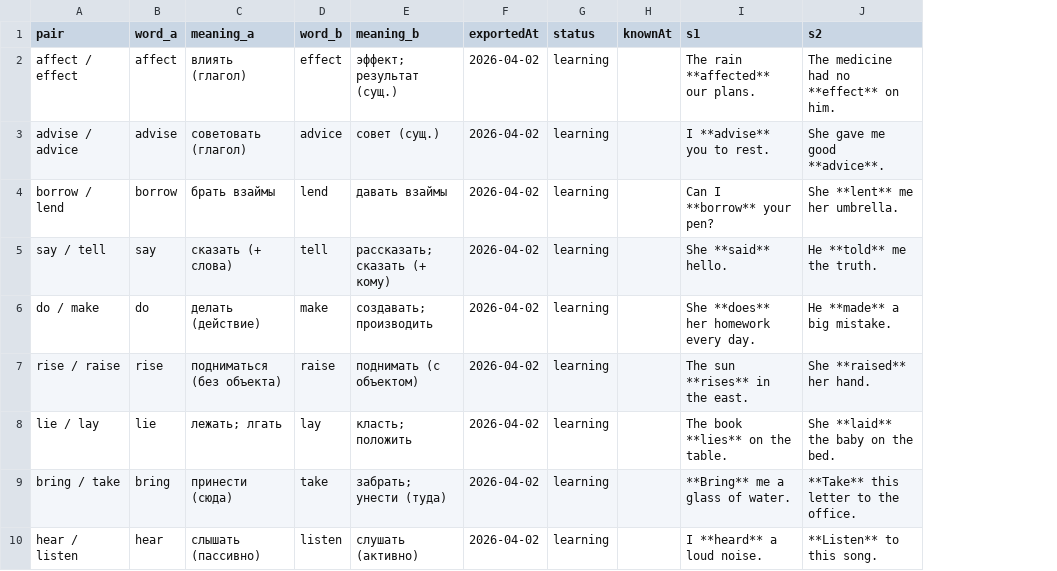
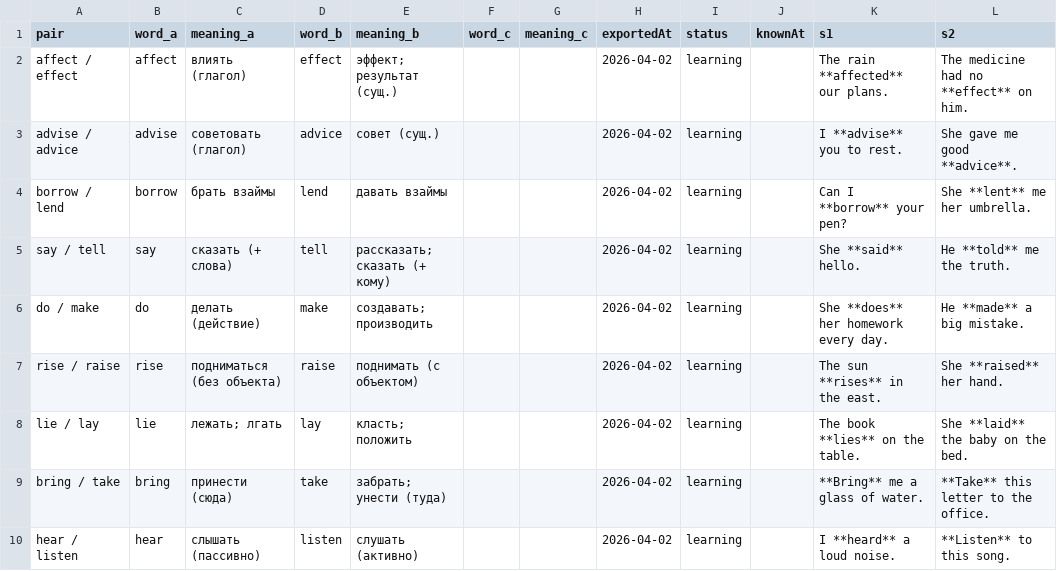
Before and after one commit to suleimanovs/english-galaxy, a CSV file: english words/anki/confusing-words-tracker.csv, drawn as a sheet; only a part is shown; the diff covers the shown part only; the diff names each change by its address in the sheet, - before the commit and + after, or states it on an @@ line.

```diff
--- a/english words/anki/confusing-words-tracker.csv
+++ b/english words/anki/confusing-words-tracker.csv
+column F (word_c), empty
+column G (meaning_c), empty
```
Also changed, not shown: 36 edited cells elsewhere in this file, english words/anki/linking-words-tracker.csv, 1 other file.
